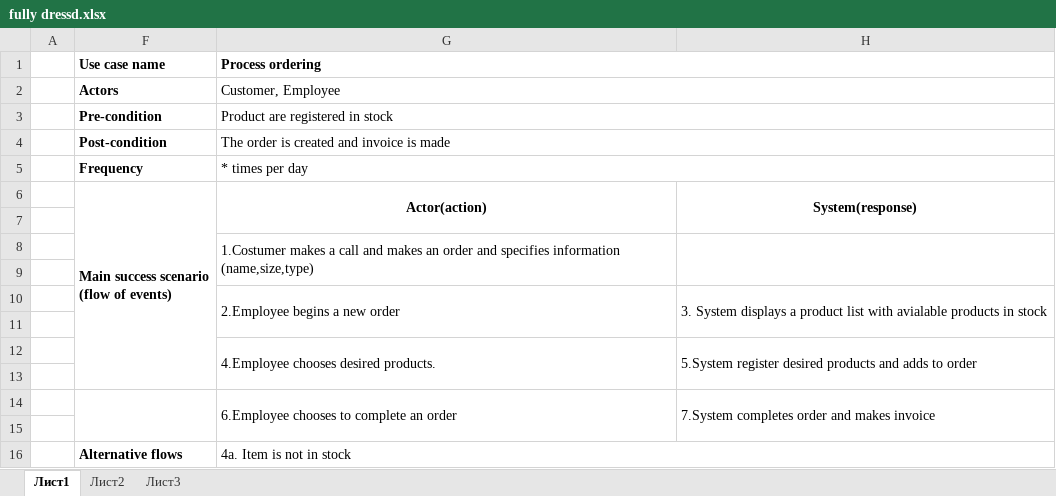
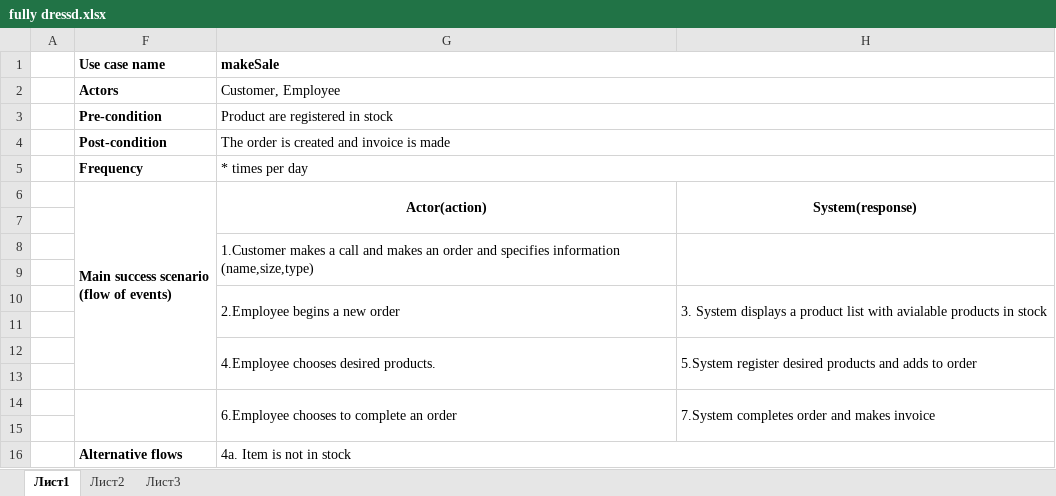
Before and after one commit to richardretezi/dmai0914_2sem_3, an Excel workbook: fully dressd.xlsx, sheet Лист1, drawn as a sheet; values as stored, in another font and other column widths than the file's, no borders; the diff names each change by its address in the sheet, - before the commit and + after, or states it on an @@ line.

```diff
--- a/fully dressd.xlsx (sheet Лист1)
+++ b/fully dressd.xlsx (sheet Лист1)
-G1: Process ordering
+G1: makeSale
-G8 (makeSale): 1.Costumer makes a…
+G8 (makeSale): 1.Customer makes a…
```
Also changed, not shown: RelationalModel.xlsx.
